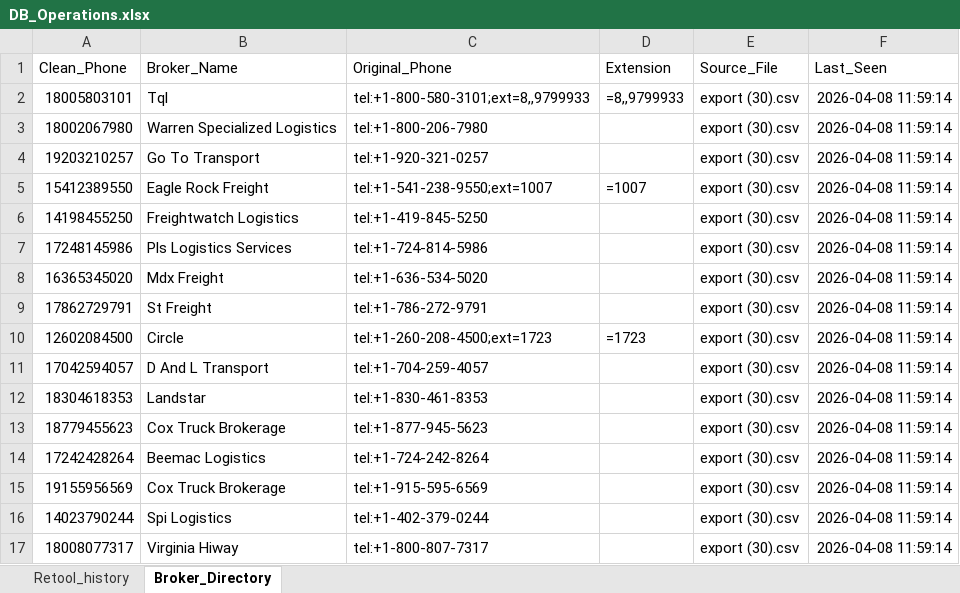
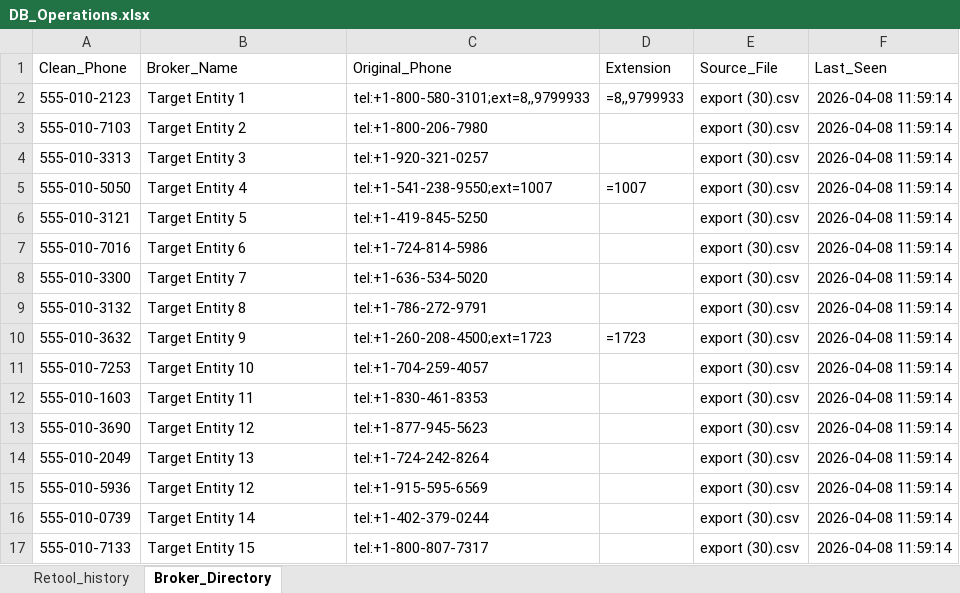
Before and after one commit to IvPon96/performance-center, an Excel workbook: data/clean/DB_Operations.xlsx, sheet Broker_Directory, drawn as a sheet; only a part is shown; values as stored, in another font and other column widths than the file's, no borders; formulas without a stored value are shown as written; the diff covers the shown part only; the diff names each change by its address in the sheet, - before the commit and + after, or states it on an @@ line.

```diff
--- a/data/clean/DB_Operations.xlsx (sheet Broker_Directory)
+++ b/data/clean/DB_Operations.xlsx (sheet Broker_Directory)
-A2 (Clean_Phone): 18005803101
+A2 (Clean_Phone): 555-010-2123
-B2 (Broker_Name): Tql
+B2 (Broker_Name): Target Entity 1
-A3 (Clean_Phone): 18002067980
+A3 (Clean_Phone): 555-010-7103
-B3 (Broker_Name): Warren Specialized Logistics
+B3 (Broker_Name): Target Entity 2
-A4 (Clean_Phone): 19203210257
+A4 (Clean_Phone): 555-010-3313
-B4 (Broker_Name): Go To Transport
+B4 (Broker_Name): Target Entity 3
-A5 (Clean_Phone): 15412389550
+A5 (Clean_Phone): 555-010-5050
-B5 (Broker_Name): Eagle Rock Freight
+B5 (Broker_Name): Target Entity 4
-A6 (Clean_Phone): 14198455250
+A6 (Clean_Phone): 555-010-3121
-B6 (Broker_Name): Freightwatch Logistics
+B6 (Broker_Name): Target Entity 5
-A7 (Clean_Phone): 17248145986
+A7 (Clean_Phone): 555-010-7016
-B7 (Broker_Name): Pls Logistics Services
+B7 (Broker_Name): Target Entity 6
-A8 (Clean_Phone): 16365345020
+A8 (Clean_Phone): 555-010-3300
-B8 (Broker_Name): Mdx Freight
+B8 (Broker_Name): Target Entity 7
-A9 (Clean_Phone): 17862729791
+A9 (Clean_Phone): 555-010-3132
-B9 (Broker_Name): St Freight
+B9 (Broker_Name): Target Entity 8
-A10 (Clean_Phone): 12602084500
+A10 (Clean_Phone): 555-010-3632
-B10 (Broker_Name): Circle
+B10 (Broker_Name): Target Entity 9
-A11 (Clean_Phone): 17042594057
+A11 (Clean_Phone): 555-010-7253
-B11 (Broker_Name): D And L Transport
+B11 (Broker_Name): Target Entity 10
-A12 (Clean_Phone): 18304618353
+A12 (Clean_Phone): 555-010-1603
-B12 (Broker_Name): Landstar
+B12 (Broker_Name): Target Entity 11
-A13 (Clean_Phone): 18779455623
+A13 (Clean_Phone): 555-010-3690
-B13 (Broker_Name): Cox Truck Brokerage
+B13 (Broker_Name): Target Entity 12
-A14 (Clean_Phone): 17242428264
+A14 (Clean_Phone): 555-010-2049
-B14 (Broker_Name): Beemac Logistics
+B14 (Broker_Name): Target Entity 13
-A15 (Clean_Phone): 19155956569
+A15 (Clean_Phone): 555-010-5936
-B15 (Broker_Name): Cox Truck Brokerage
+B15 (Broker_Name): Target Entity 12
-A16 (Clean_Phone): 14023790244
+A16 (Clean_Phone): 555-010-0739
-B16 (Broker_Name): Spi Logistics
+B16 (Broker_Name): Target Entity 14
-A17 (Clean_Phone): 18008077317
+A17 (Clean_Phone): 555-010-7133
-B17 (Broker_Name): Virginia Hiway
+B17 (Broker_Name): Target Entity 15
```
Also changed, not shown: 1522 edited cells elsewhere in this sheet, data/clean/DB_Controlio.xlsx, data/clean/DIM_Agents.xlsx, 1 other file.
